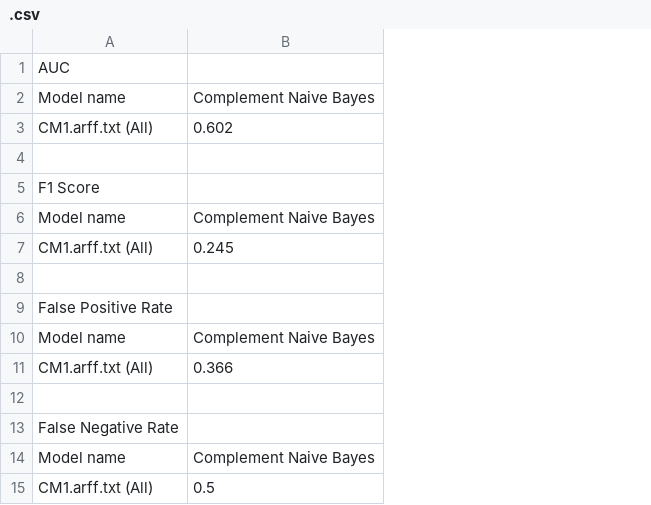
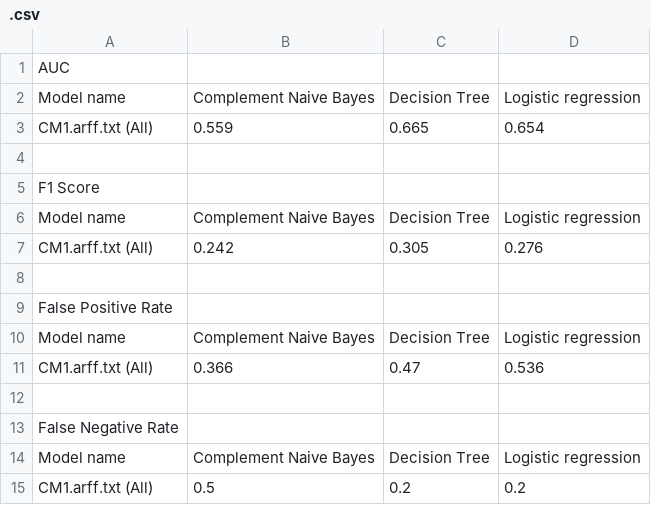
Before and after one commit to TahWZ/FYP, a CSV file: Program/Algorithm/csv_results/.csv, drawn as a sheet; the diff names each change by its address in the sheet, - before the commit and + after, or states it on an @@ line.

```diff
--- a/Program/Algorithm/csv_results/.csv
+++ b/Program/Algorithm/csv_results/.csv
+column C, rows 2-15: Decision Tree | 0.665 |  |  | Decision Tree | 0.305 |  |  | Decision Tree | 0.47 |  |  | Decision Tree | 0.2
+column D, rows 2-15: Logistic regression | 0.654 |  |  | Logistic regression | 0.276 |  |  | Logistic regression | 0.536 |  |  | Logistic regression | 0.2
-B3: 0.602
+B3: 0.559
-B7: 0.245
+B7: 0.242
```
Also changed, not shown: Program/Algorithm/csv_results/test.csv, 9 other files.
